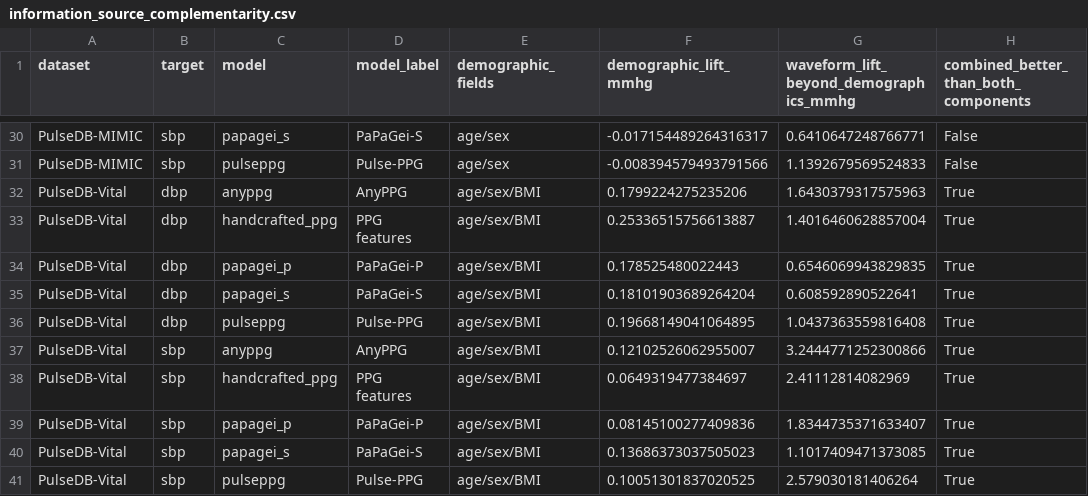
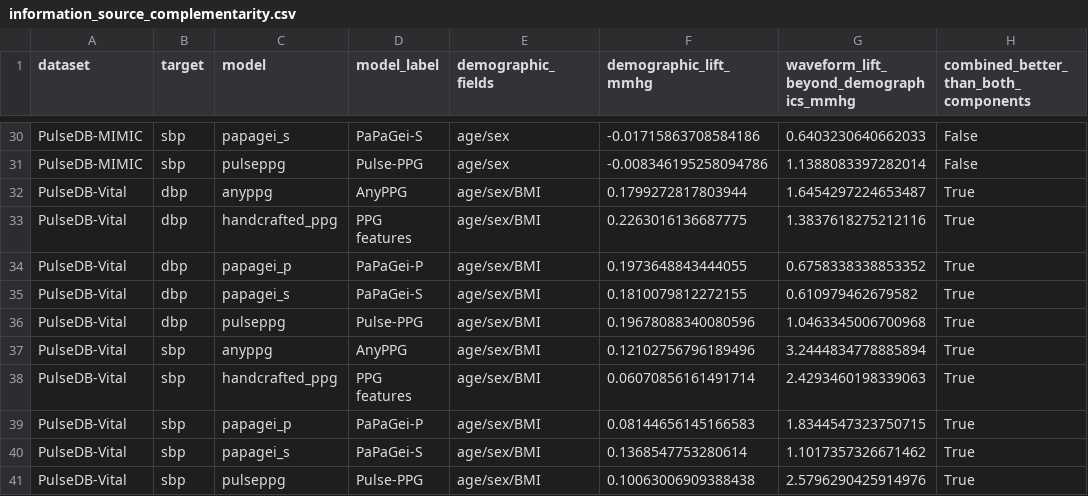
Before and after one commit to sharon-kurant/ppg-demographic-priors, a CSV file: results/information_source_complementarity.csv, drawn as a sheet; only a part is shown, gaps mark what is left out; the diff covers the shown part only; the diff names each change by its address in the sheet, - before the commit and + after, or states it on an @@ line.

```diff
--- a/results/information_source_complementarity.csv
+++ b/results/information_source_complementarity.csv
-F30 (demographic_lift_mmhg): -0.017154489264316317
+F30 (demographic_lift_mmhg): -0.01715863708584186
-G30: 0.6410647248766771
+G30: 0.6403230640662033
-F31 (demographic_lift_mmhg): -0.008394579493791566
+F31 (demographic_lift_mmhg): -0.008346195258094786
-G31: 1.1392679569524833
+G31: 1.1388083397282014
-F32 (demographic_lift_mmhg): 0.1799224275235206
+F32 (demographic_lift_mmhg): 0.1799272817803944
-G32: 1.6430379317575963
+G32: 1.6454297224653487
-F33 (demographic_lift_mmhg): 0.25336515756613887
+F33 (demographic_lift_mmhg): 0.2263016136687775
-G33: 1.4016460628857004
+G33: 1.3837618275212116
-F34 (demographic_lift_mmhg): 0.178525480022443
+F34 (demographic_lift_mmhg): 0.1973648843444055
-G34: 0.6546069943829835
+G34: 0.6758338338853352
-F35 (demographic_lift_mmhg): 0.18101903689264204
+F35 (demographic_lift_mmhg): 0.1810079812272155
-G35: 0.608592890522641
+G35: 0.610979462679582
-F36 (demographic_lift_mmhg): 0.19668149041064895
+F36 (demographic_lift_mmhg): 0.19678088340080596
-G36: 1.0437363559816408
+G36: 1.0463345006700968
-F37 (demographic_lift_mmhg): 0.12102526062955007
+F37 (demographic_lift_mmhg): 0.12102756796189496
-G37: 3.2444771252300866
+G37: 3.2444834778885894
-F38 (demographic_lift_mmhg): 0.0649319477384697
+F38 (demographic_lift_mmhg): 0.06070856161491714
-G38: 2.41112814082969
+G38: 2.4293460198339063
-F39 (demographic_lift_mmhg): 0.08145100277409836
+F39 (demographic_lift_mmhg): 0.08144656145166583
-G39: 1.8344735371633407
+G39: 1.8344547323750715
-F40 (demographic_lift_mmhg): 0.13686373037505023
+F40 (demographic_lift_mmhg): 0.1368547753280614
-G40: 1.1017409471373085
+G40: 1.1017357326671462
-F41 (demographic_lift_mmhg): 0.10051301837020525
+F41 (demographic_lift_mmhg): 0.10063006909388438
-G41: 2.579030181406264
+G41: 2.5796290425914976
```
Also changed, not shown: 63 edited cells elsewhere in this file, results/demographics_vs_constant.csv, results/paired_demographic_contrasts.csv, 54 other files.
